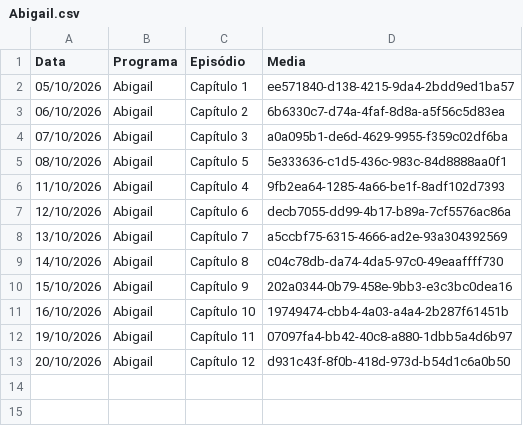
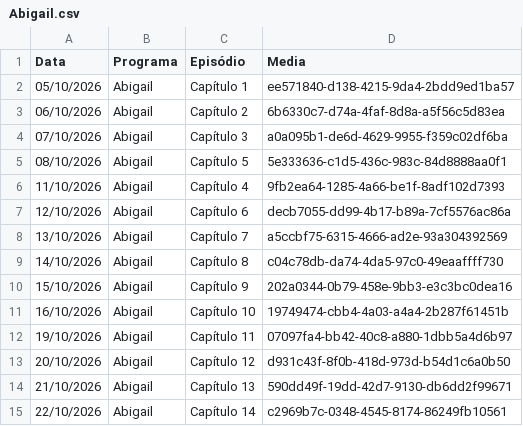
Before and after one commit to henriquerossi/Grade-SBTNovelas, a CSV file: programas/Abigail.csv, drawn as a sheet; the diff names each change by its address in the sheet, - before the commit and + after, or states it on an @@ line.

```diff
--- a/programas/Abigail.csv
+++ b/programas/Abigail.csv
+row 14: 21/10/2026 | Abigail | Capítulo 13 | 590dd49f-19dd-42d7-9130-db6dd2f99671
+row 15: 22/10/2026 | Abigail | Capítulo 14 | c2969b7c-0348-4545-8174-86249fb10561
```
Also changed, not shown: programas/Camaleões.csv, programas/Para_Te_Ver_Melhor.csv, 3 other files.
